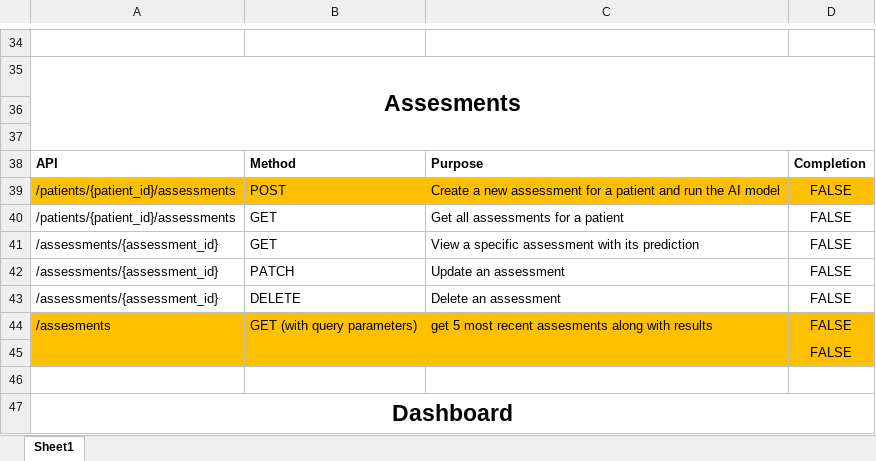
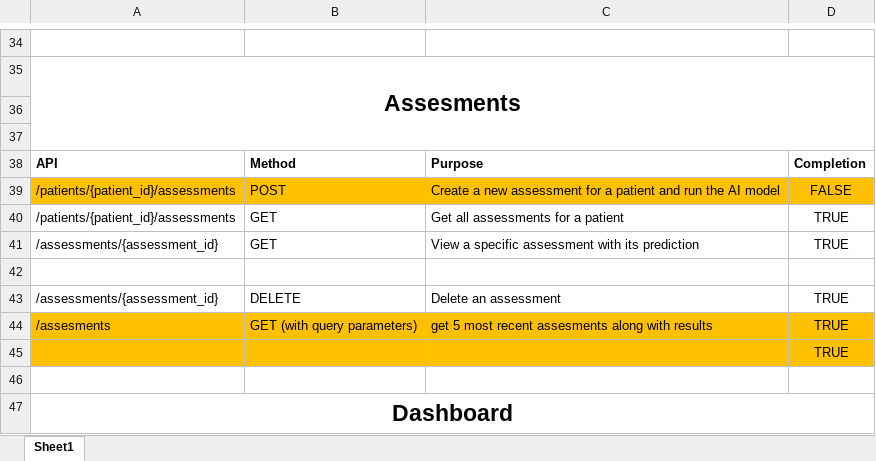
Before and after one commit to l240568-svg/PCOS_Risk_Assessment_System, an Excel workbook: backend/API_CheckList.xlsx, sheet Sheet1, drawn as a sheet; only a part is shown, gaps mark what is left out; values as stored, in another font and other column widths than the file's, no borders; the diff names each change by its address in the sheet, - before the commit and + after, or states it on an @@ line.

```diff
--- a/backend/API_CheckList.xlsx (sheet Sheet1)
+++ b/backend/API_CheckList.xlsx (sheet Sheet1)
-D40:D41: FALSE
+D40:D41: TRUE
-row 42: /assessments/{assessment_id} | PATCH | Update an assessment | FALSE
+row 42: (empty)
-D43:D45: FALSE
+D43:D45: TRUE
```
Also changed, not shown: 5 other files.
